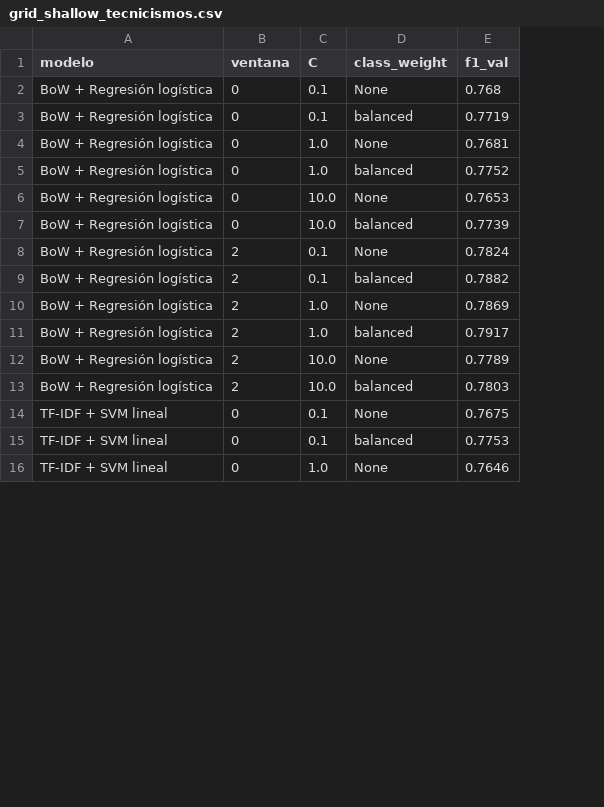
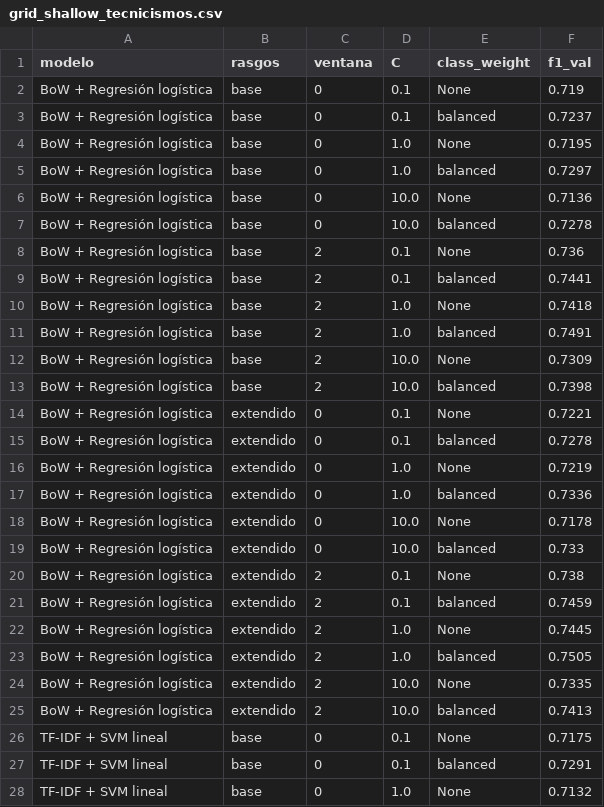
Before and after one commit to maitanelizarraga/nlpproyect, a CSV file: resultados_e3/grid_shallow_tecnicismos.csv, drawn as a sheet; only a part is shown; addresses are those after the commit; the diff covers the shown part only; the diff names each change by its address in the sheet, - before the commit and + after, or states it on an @@ line.

```diff
--- a/resultados_e3/grid_shallow_tecnicismos.csv
+++ b/resultados_e3/grid_shallow_tecnicismos.csv
+column B (rasgos), rows 2-13: all base; rows 26-28: all base
-F2 (f1_val): 0.768
+F2 (f1_val): 0.719
-F3 (f1_val): 0.7719
+F3 (f1_val): 0.7237
-F4 (f1_val): 0.7681
+F4 (f1_val): 0.7195
-F5 (f1_val): 0.7752
+F5 (f1_val): 0.7297
-F6 (f1_val): 0.7653
+F6 (f1_val): 0.7136
-F7 (f1_val): 0.7739
+F7 (f1_val): 0.7278
-F8 (f1_val): 0.7824
+F8 (f1_val): 0.736
-F9 (f1_val): 0.7882
+F9 (f1_val): 0.7441
-F10 (f1_val): 0.7869
+F10 (f1_val): 0.7418
-F11 (f1_val): 0.7917
+F11 (f1_val): 0.7491
-F12 (f1_val): 0.7789
+F12 (f1_val): 0.7309
-F13 (f1_val): 0.7803
+F13 (f1_val): 0.7398
+row 14: BoW + Regresión logística | extendido | 0 | 0.1 | None | 0.7221
+row 15: BoW + Regresión logística | extendido | 0 | 0.1 | balanced | 0.7278
+row 16: BoW + Regresión logística | extendido | 0 | 1.0 | None | 0.7219
+row 17: BoW + Regresión logística | extendido | 0 | 1.0 | balanced | 0.7336
+row 18: BoW + Regresión logística | extendido | 0 | 10.0 | None | 0.7178
+row 19: BoW + Regresión logística | extendido | 0 | 10.0 | balanced | 0.733
+row 20: BoW + Regresión logística | extendido | 2 | 0.1 | None | 0.738
+row 21: BoW + Regresión logística | extendido | 2 | 0.1 | balanced | 0.7459
+row 22: BoW + Regresión logística | extendido | 2 | 1.0 | None | 0.7445
+row 23: BoW + Regresión logística | extendido | 2 | 1.0 | balanced | 0.7505
+row 24: BoW + Regresión logística | extendido | 2 | 10.0 | None | 0.7335
+row 25: BoW + Regresión logística | extendido | 2 | 10.0 | balanced | 0.7413
-F26 (f1_val): 0.7675
+F26 (f1_val): 0.7175
-F27 (f1_val): 0.7753
+F27 (f1_val): 0.7291
-F28 (f1_val): 0.7646
+F28 (f1_val): 0.7132
```
Also changed, not shown: 12 added rows and 9 edited cells elsewhere in this file, resultados_e2/oov_top200_word2vec_propio.csv, resultados_e3/candidatos_glosario.csv, 37 other files.
